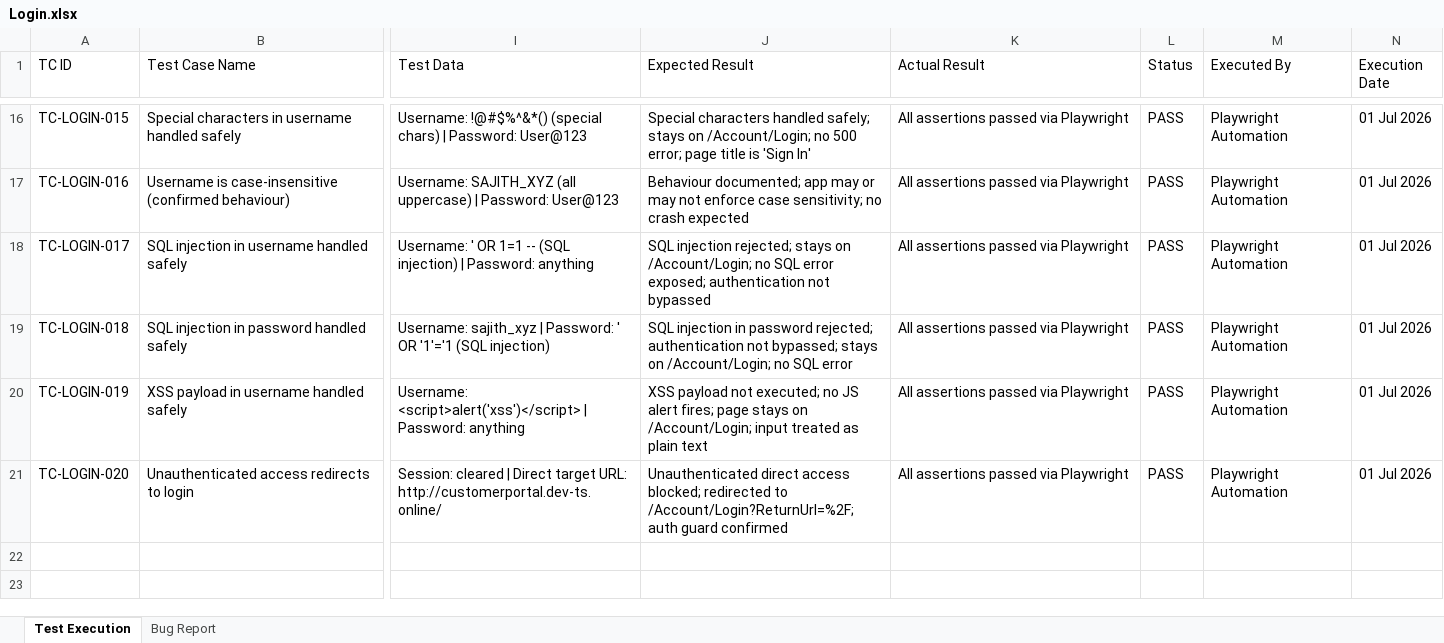
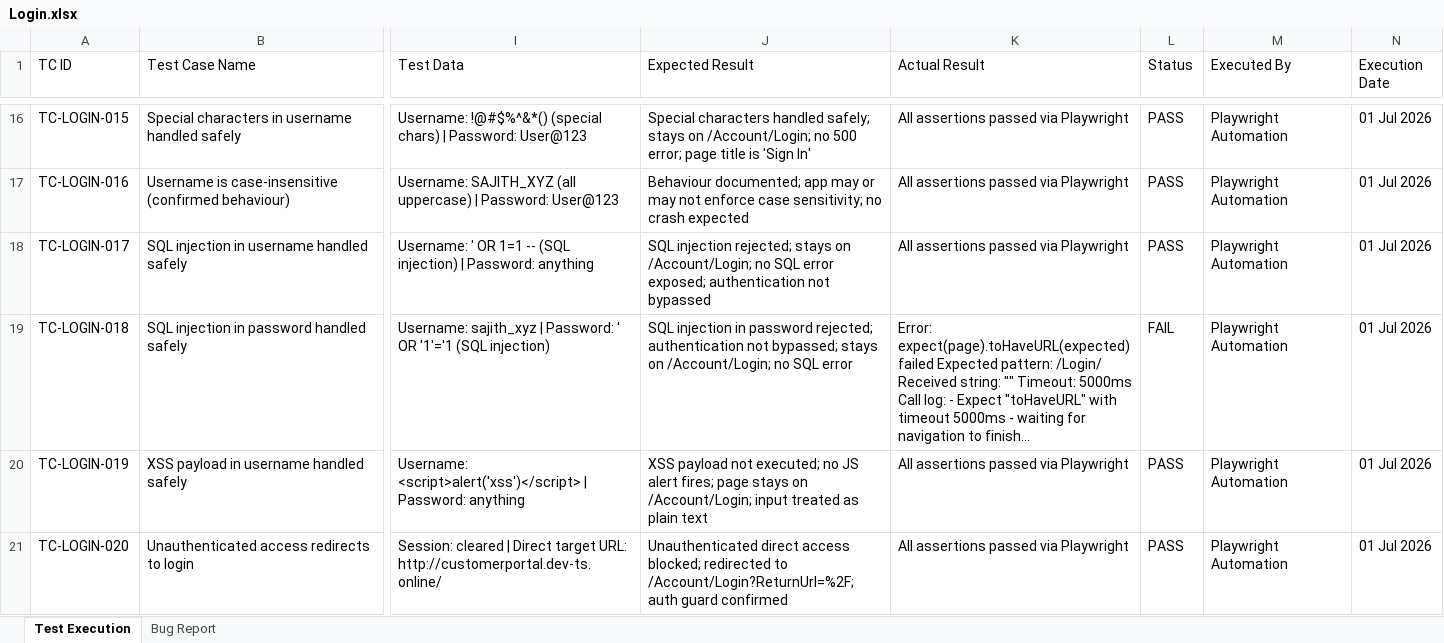
Before and after one commit to TestQueens555/Customer_connect, an Excel workbook: Test Execution Report_Git/Feature Reports/Login.xlsx, sheet Test Execution, drawn as a sheet; only a part is shown, gaps mark what is left out; values as stored, in another font and other column widths than the file's, no borders; the diff names each change by its address in the sheet, - before the commit and + after, or states it on an @@ line.

```diff
--- a/Test Execution Report_Git/Feature Reports/Login.xlsx (sheet Test Execution)
+++ b/Test Execution Report_Git/Feature Reports/Login.xlsx (sheet Test Execution)
-K19 (Actual Result): All assertions passed via Playwright
+K19 (Actual Result): Error: expect(page).toHaveURL(expected) failed Expected pattern: /Login/ Received string: "" Timeout: 5000ms Call log: - Expect "toHaveURL" with timeout 5000ms - waiting for navigation to finish...
-L19 (Status): PASS
+L19 (Status): FAIL
```
Also changed, not shown: sheet Bug Report.
